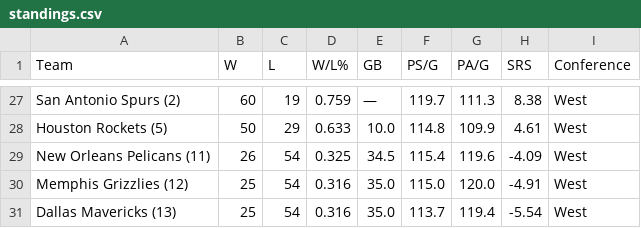
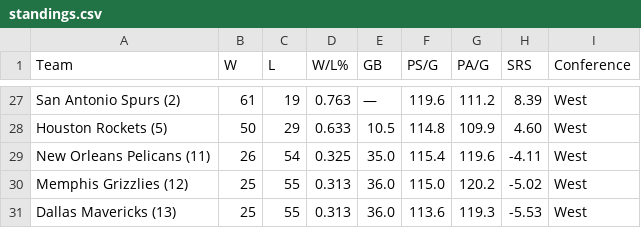
Before and after one commit to fuku8/nba-data, a CSV file: data/standings.csv, drawn as a sheet; only a part is shown, gaps mark what is left out; the diff covers the shown part only; the diff names each change by its address in the sheet, - before the commit and + after, or states it on an @@ line.

```diff
--- a/data/standings.csv
+++ b/data/standings.csv
-B27 (W): 60
+B27 (W): 61
-D27 (W/L%): 0.759
+D27 (W/L%): 0.763
-F27 (PS/G): 119.7
+F27 (PS/G): 119.6
-G27 (PA/G): 111.3
+G27 (PA/G): 111.2
-H27 (SRS): 8.38
+H27 (SRS): 8.39
-E28 (GB): 10.0
+E28 (GB): 10.5
-H28 (SRS): 4.61
+H28 (SRS): 4.60
-E29 (GB): 34.5
+E29 (GB): 35.0
-H29 (SRS): -4.09
+H29 (SRS): -4.11
-C30:C31 (L): 54
+C30:C31 (L): 55
-D30:D31 (W/L%): 0.316
+D30:D31 (W/L%): 0.313
-E30:E31 (GB): 35.0
+E30:E31 (GB): 36.0
-G30 (PA/G): 120.0
+G30 (PA/G): 120.2
-H30 (SRS): -4.91
+H30 (SRS): -5.02
-F31 (PS/G): 113.7
+F31 (PS/G): 113.6
-G31 (PA/G): 119.4
+G31 (PA/G): 119.3
-H31 (SRS): -5.54
+H31 (SRS): -5.53
```
Also changed, not shown: 1 added row, 1 removed row and 62 edited cells elsewhere in this file, data/games.csv, data/player_advanced.csv, 6 other files.
